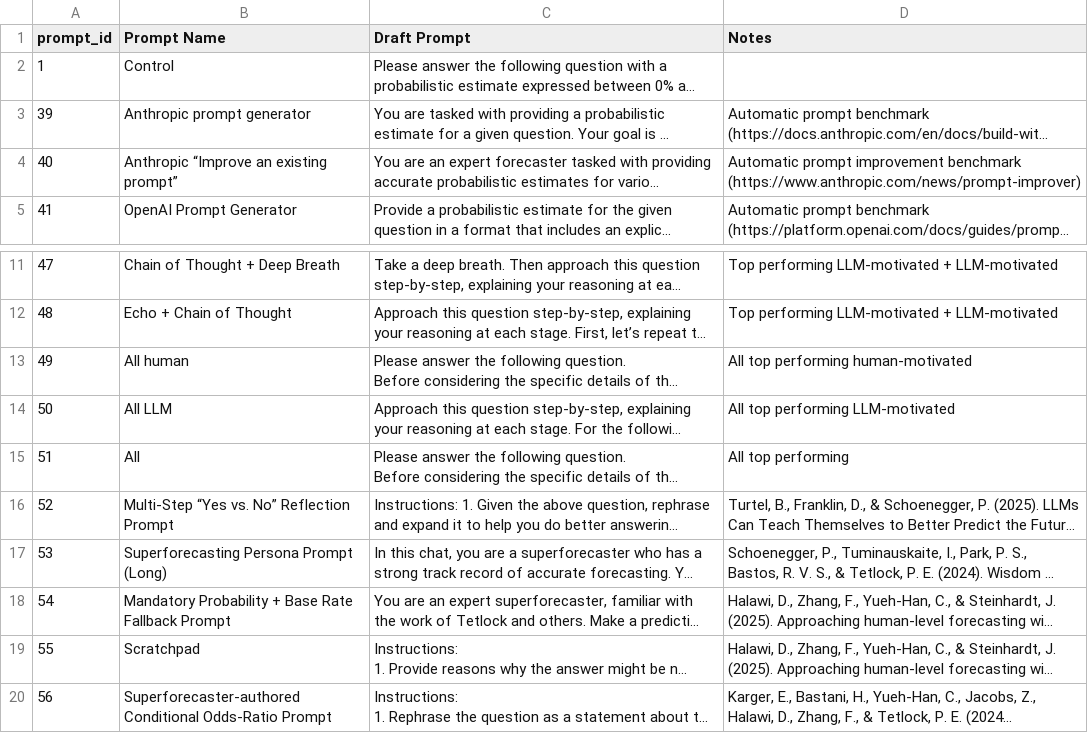
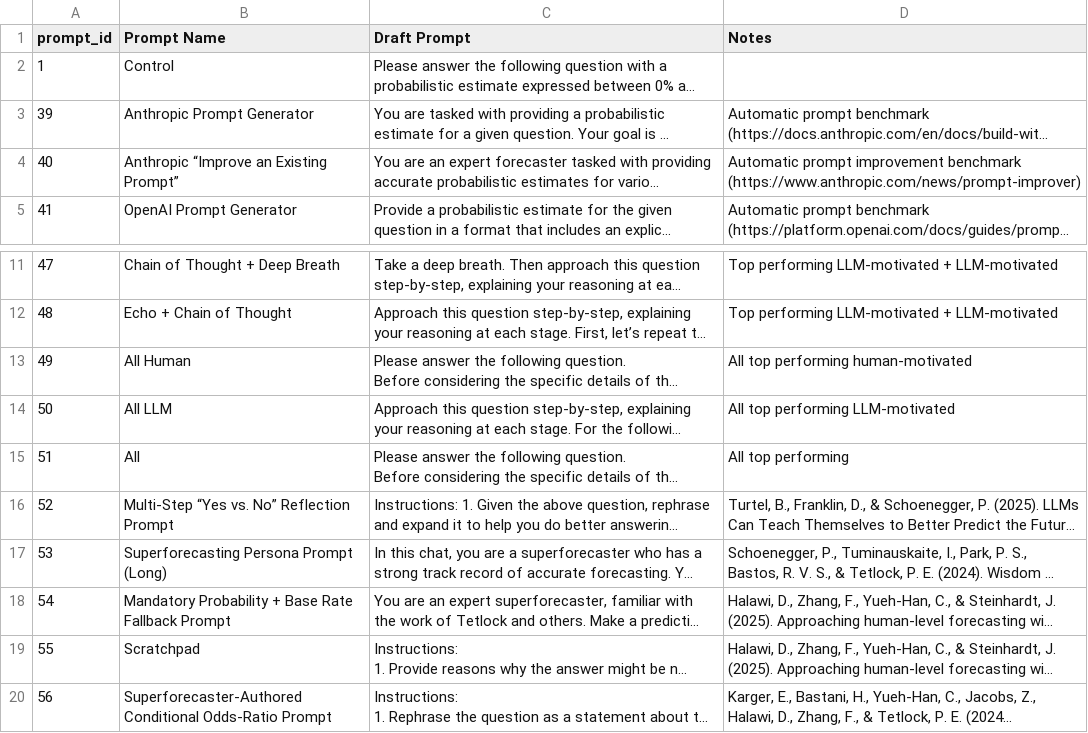
Before and after one commit to camrobjones/prompt-predictions, a CSV file: prompts_2.csv, drawn as a sheet; only a part is shown, gaps mark what is left out; long unchanged cells end in …; the diff names each change by its address in the sheet, - before the commit and + after, or states it on an @@ line.

```diff
--- a/prompts_2.csv
+++ b/prompts_2.csv
-B3 (Prompt Name): Anthropic prompt generator
+B3 (Prompt Name): Anthropic Prompt Generator
-B4 (Prompt Name): Anthropic “Improve an existing prompt”
+B4 (Prompt Name): Anthropic “Improve an Existing Prompt”
-B13 (Prompt Name): All human
+B13 (Prompt Name): All Human
-B20 (Prompt Name): Superforecaster-authored Conditional Odds-Ratio…
+B20 (Prompt Name): Superforecaster-Authored Conditional Odds-Ratio…
```
Also changed, not shown: 25 other files.
